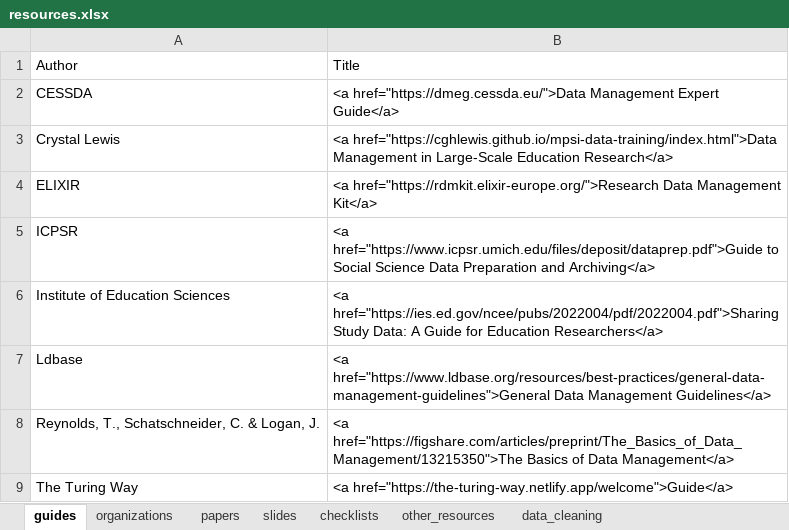
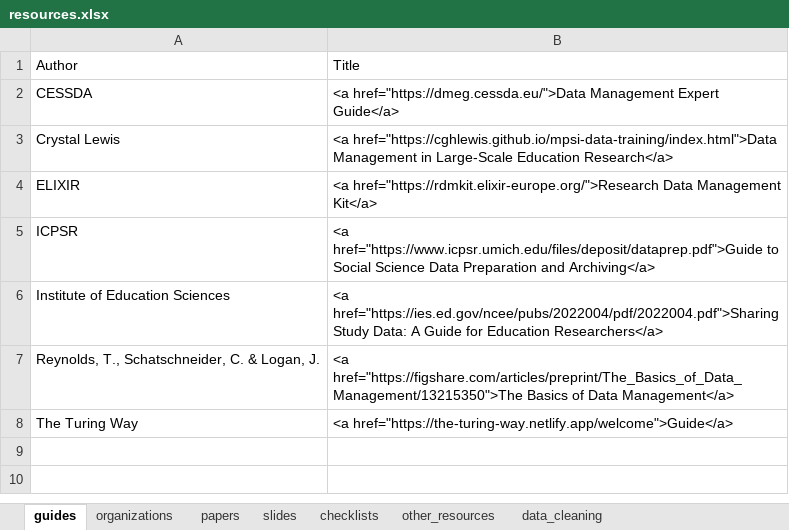
Before and after one commit to Cghlewis/crystal_site, an Excel workbook: content/blog/data_mgmt_resources/resources.xlsx, sheet guides, drawn as a sheet; values as stored, in another font and other column widths than the file's, no borders; the diff names each change by its address in the sheet, - before the commit and + after, or states it on an @@ line.

Commit message:
Fix typo, update resources

```diff
--- a/content/blog/data_mgmt_resources/resources.xlsx (sheet guides)
+++ b/content/blog/data_mgmt_resources/resources.xlsx (sheet guides)
-row 7: Ldbase | <a href="https://www.ldbase.org/resources/best-practices/general-data-management-guidelines">General Data Management Guidelines</a>
```
Also changed, not shown: sheet checklists, public/blog/data_mgmt_resources/resources.xlsx, 5 other files.
